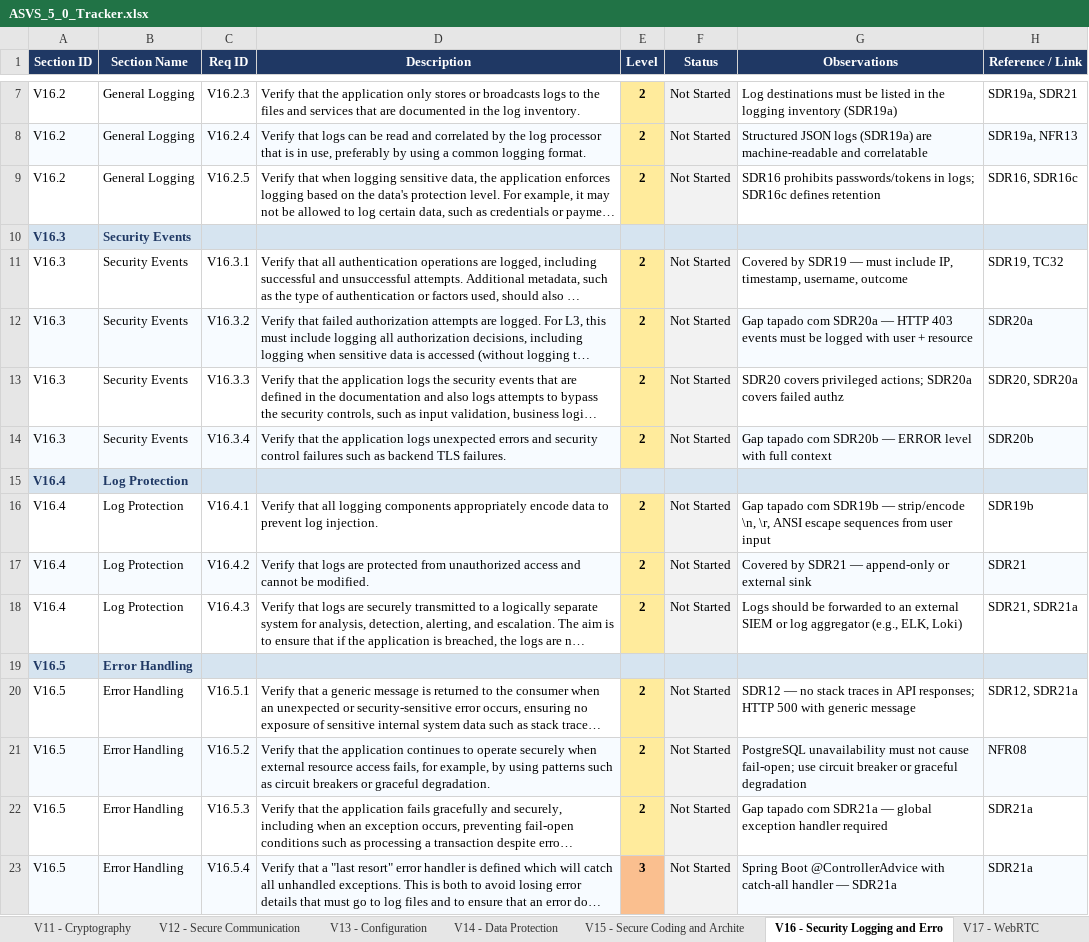
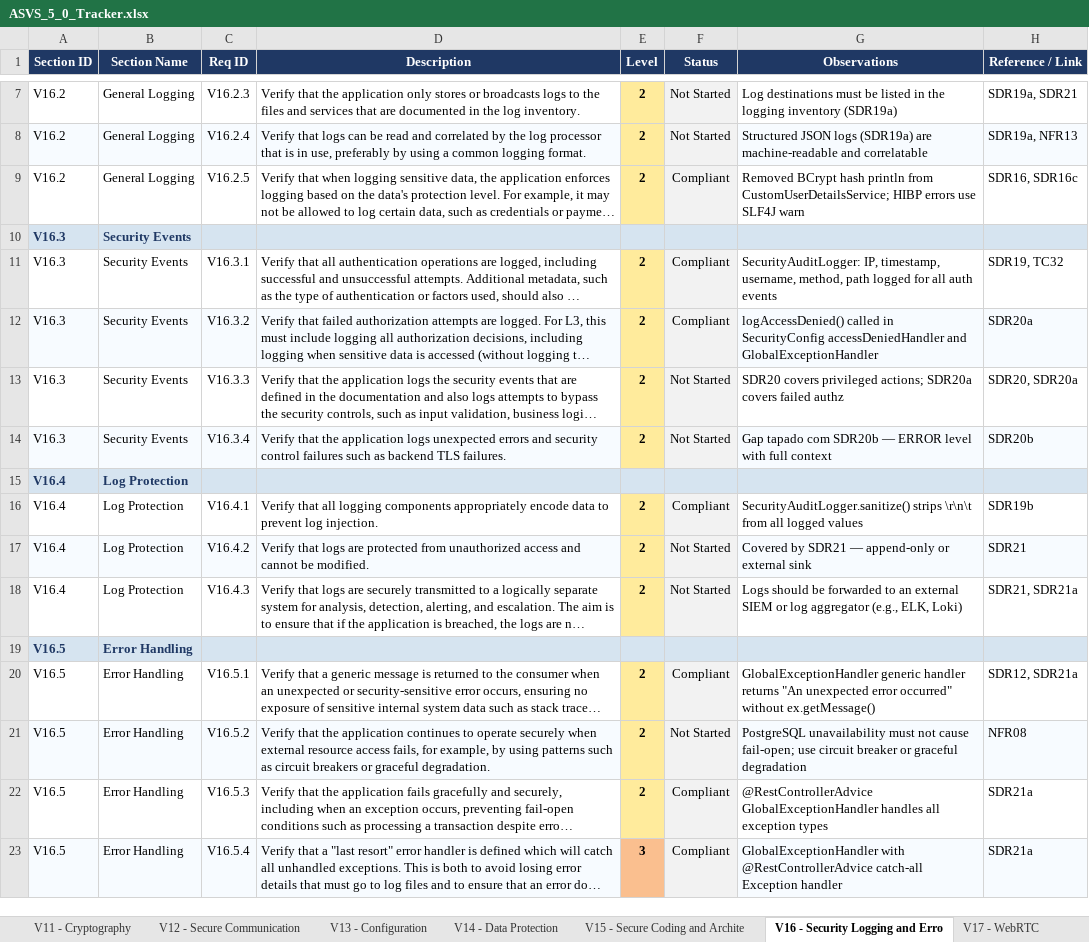
Before and after one commit to mei-desofs/desofs2026_wed_ffs_3, an Excel workbook: Deliverables/ASVS_5_0_Tracker.xlsx, sheet V16 - Security Logging and Erro, drawn as a sheet; only a part is shown, gaps mark what is left out; long unchanged cells end in …; values as stored, in another font and other column widths than the file's, no borders; conditional formats not drawn; the diff names each change by its address in the sheet, - before the commit and + after, or states it on an @@ line.

Commit message:
docs: update ASVS 5.0 tracker with Sprint 2 compliance status
Mark 34 requirements across V5-V16 as Compliant or In Progress:
- V6: password policy, HIBP, BCrypt, rate limiting, no default creds
- V7: JWT expiry, logout/token blocklist
- V8: RBAC per-endpoint (Compliant), service-layer RBAC (In Progress)
- V9: JWT exp validation (Compliant), HS256 signature (In Progress — RS256 pending)
- V12: TLS via nginx, HTTP→HTTPS redirect
- V13: .dockerignore, no stack traces, actuator restricted
- V15: OWASP DC in CI, multi-stage Docker, non-root user
- V16: audit logging, log injection prevention, no credential leaks, generic error handler

```diff
--- a/Deliverables/ASVS_5_0_Tracker.xlsx (sheet V16 - Security Logging and Erro)
+++ b/Deliverables/ASVS_5_0_Tracker.xlsx (sheet V16 - Security Logging and Erro)
-F9 (Status): Not Started
+F9 (Status): Compliant
-G9 (Observations): SDR16 prohibits passwords/tokens in logs; SDR16c defines retention
+G9 (Observations): Removed BCrypt hash println from CustomUserDetailsService; HIBP errors use SLF4J warn
-F11:F12 (Status): Not Started
+F11:F12 (Status): Compliant
-G11 (Observations): Covered by SDR19 — must include IP, timestamp, username, outcome
+G11 (Observations): SecurityAuditLogger: IP, timestamp, username, method, path logged for all auth events
-G12 (Observations): Gap tapado com SDR20a — HTTP 403 events must be logged with user + resource
+G12 (Observations): logAccessDenied() called in SecurityConfig accessDeniedHandler and GlobalExceptionHandler
-F16 (Status): Not Started
+F16 (Status): Compliant
-G16 (Observations): Gap tapado com SDR19b — strip/encode \n, \r, ANSI escape sequences from user input
+G16 (Observations): SecurityAuditLogger.sanitize() strips \r\n\t from all logged values
-F20 (Status): Not Started
+F20 (Status): Compliant
-G20 (Observations): SDR12 — no stack traces in API responses; HTTP 500 with generic message
+G20 (Observations): GlobalExceptionHandler generic handler returns "An unexpected error occurred" without ex.getMessage()
-F22:F23 (Status): Not Started
+F22:F23 (Status): Compliant
-G22 (Observations): Gap tapado com SDR21a — global exception handler required
+G22 (Observations): @RestControllerAdvice GlobalExceptionHandler handles all exception types
-G23 (Observations): Spring Boot @ControllerAdvice with catch-all handler — SDR21a
+G23 (Observations): GlobalExceptionHandler with @RestControllerAdvice catch-all Exception handler
```
Also changed, not shown: sheet Summary, sheet V6 - Authentication, sheet V9 - Self-contained Tokens, sheet V12 - Secure Communication, sheet V5 - File Handling, sheet V7 - Session Management, 3 more sheets, charts or pictures.
